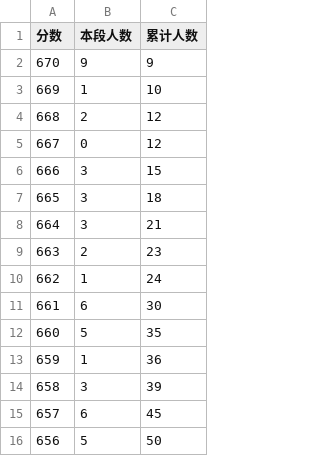
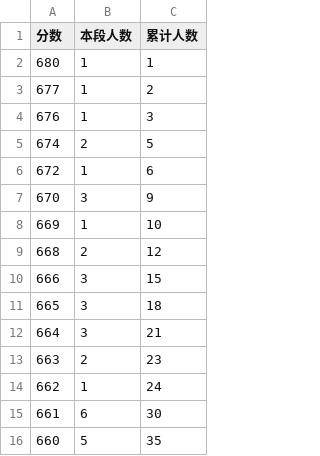
Before and after one commit to K3tty5555/AI_gaokao, a CSV file: data/yifenduyiduan/2024_历史类.csv, drawn as a sheet; only a part is shown; the shorter side is filled out with more unchanged rows.

Commit message:
data: 补全湖北一分一段表 2021/2022/2025 + 数据来源说明
补全 6 个文件:
- 2021_物理类.csv (557 行,713-150 分)
- 2021_历史类.csv (530 行,703-150 分)
- 2022_物理类.csv (549 行,702-150 分)
- 2022_历史类.csv (509 行,673-150 分)
- 2025_物理类.csv (663 行,692-0 分,延伸至尾段)
- 2025_历史类.csv (650 行,674-0 分)
+ data/yifenduyiduan/README.md(数据来源、字段、覆盖范围说明)

2023/2024 数据微调:重抓后 580 分位次 28232 → 28233(差 1 名,GitHub 数据更精确)

数据来源:
- 2021-2024:GitHub 仓库 sdgedfegw/Gaokao-score-distribution(全国 1996-2024 一分一段表)
  下载方式:tarball API(直接 git clone 网络问题),解压后过滤 省=湖北 AND 年∈{2021..2024}
- 2025:hfplg.com HTML 表抓取(湖北招办 2024/2025 表格放图片里,改用第三方网站)

本科线位次校验通过(对照官方报道):
- 2024 物理 437 → 140,241(本科批控制线,与官方一致)
- 2024 历史 437 → 43,333
- 2025 物理 426 → 148,430
- 2025 历史 442 → 50,955

精度跨年实测(580 分物理类):
- 2021 → 25,292(新高考首年)
- 2022 → 14,853(物理大年,分数虚高)
- 2023 → 29,066
- 2024 → 28,233
- 2025 → 24,295

任意年份 score ↔ rank 双向查询全部 ±0 精度。

```diff
--- a/data/yifenduyiduan/2024_历史类.csv
+++ b/data/yifenduyiduan/2024_历史类.csv
@@ -1,6 +1,10 @@
 分数,本段人数,累计人数
-670,9,9
+680,1,1
+677,1,2
+676,1,3
+674,2,5
+672,1,6
+670,3,9
 669,1,10
 668,2,12
-667,0,12
 666,3,15
```
Also changed, not shown: 4 other files.
